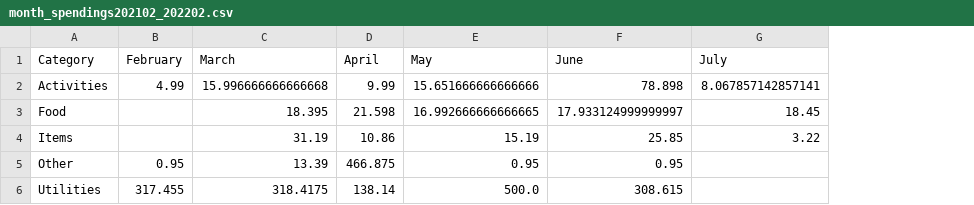
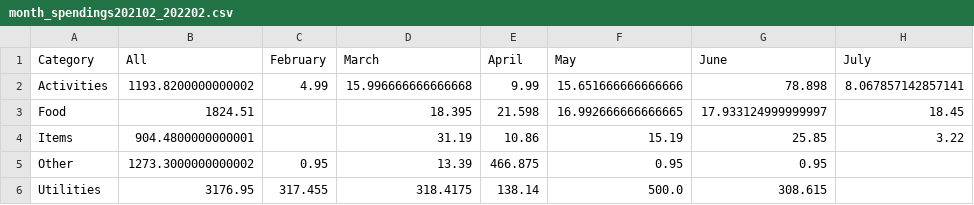
Before and after one commit to jjkcoding/Personal-Expenses-Dashboard, a CSV file: month_spendings202102_202202.csv, drawn as a sheet; only a part is shown; the diff names each change by its address in the sheet, - before the commit and + after, or states it on an @@ line.

Commit message:
Add files via upload

```diff
--- a/month_spendings202102_202202.csv
+++ b/month_spendings202102_202202.csv
+column B (All), rows 2-6: 1193.8200000000002 | 1824.51 | 904.4800000000001 | 1273.3000000000002 | 3176.95
```
